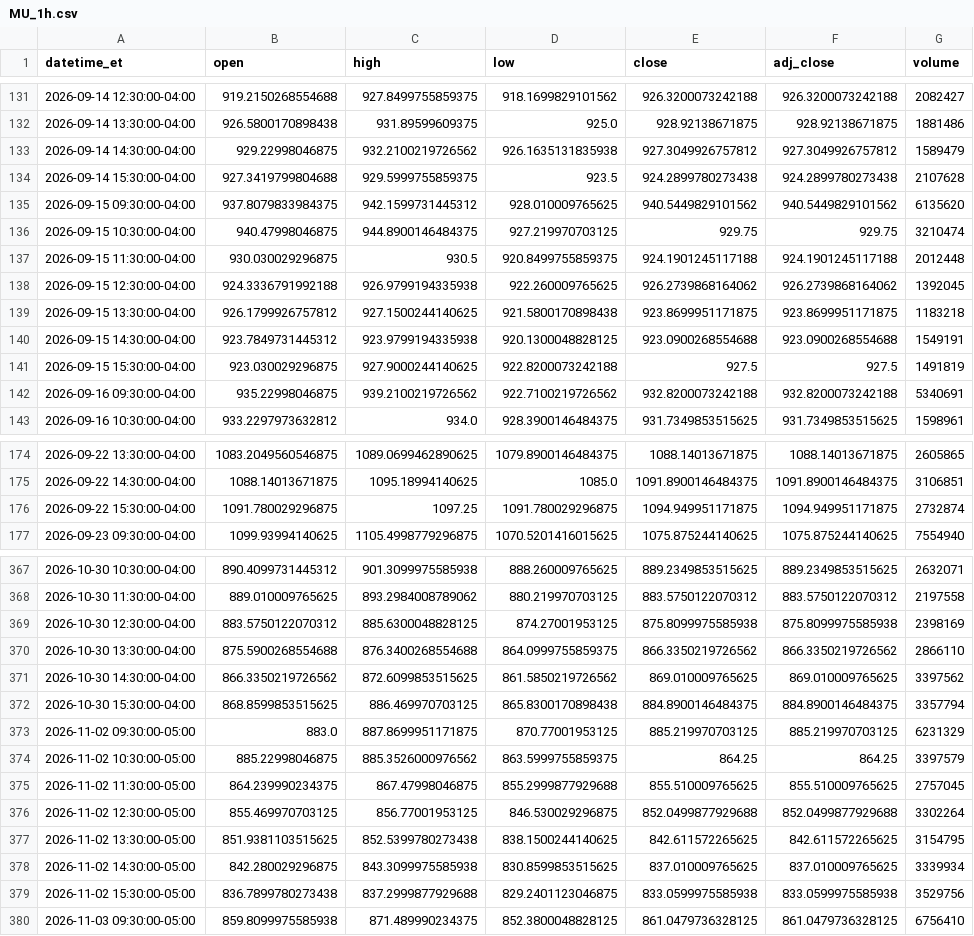
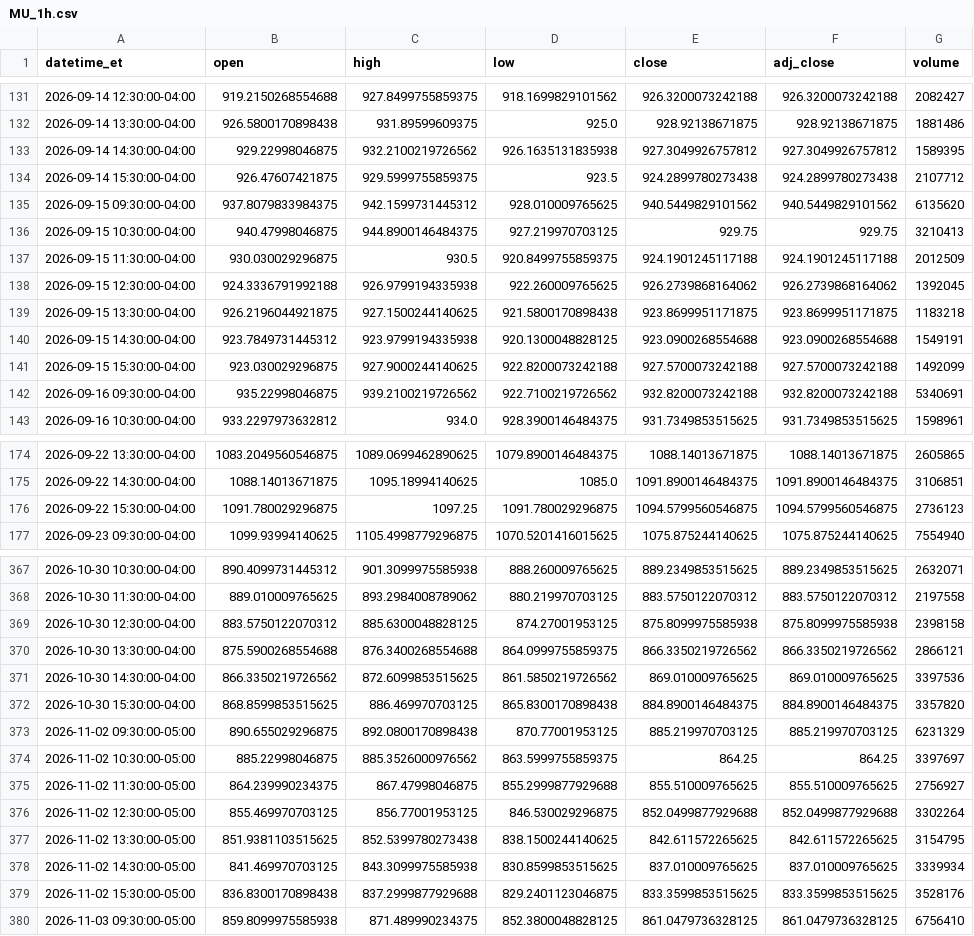
Before and after one commit to shihaosjtu-rgb/daily-stock-scan, a CSV file: data/MU_1h.csv, drawn as a sheet; only a part is shown, gaps mark what is left out; the diff covers the shown part only.

```diff
--- a/data/MU_1h.csv
+++ b/data/MU_1h.csv
@@ -132,11 +132,11 @@ datetime_et,open,high,low,close,adj_close,volume
 2026-09-14 13:30:00-04:00,926.5800170898438,931.89599609375,925.0,928.92138671875,928.92138671875,1881486
-2026-09-14 14:30:00-04:00,929.22998046875,932.2100219726562,926.1635131835938,927.3049926757812,927.3049926757812,1589479
-2026-09-14 15:30:00-04:00,927.3419799804688,929.5999755859375,923.5,924.2899780273438,924.2899780273438,2107628
+2026-09-14 14:30:00-04:00,929.22998046875,932.2100219726562,926.1635131835938,927.3049926757812,927.3049926757812,1589395
+2026-09-14 15:30:00-04:00,926.47607421875,929.5999755859375,923.5,924.2899780273438,924.2899780273438,2107712
 2026-09-15 09:30:00-04:00,937.8079833984375,942.1599731445312,928.010009765625,940.5449829101562,940.5449829101562,6135620
-2026-09-15 10:30:00-04:00,940.47998046875,944.8900146484375,927.219970703125,929.75,929.75,3210474
-2026-09-15 11:30:00-04:00,930.030029296875,930.5,920.8499755859375,924.1901245117188,924.1901245117188,2012448
+2026-09-15 10:30:00-04:00,940.47998046875,944.8900146484375,927.219970703125,929.75,929.75,3210413
+2026-09-15 11:30:00-04:00,930.030029296875,930.5,920.8499755859375,924.1901245117188,924.1901245117188,2012509
 2026-09-15 12:30:00-04:00,924.3336791992188,926.9799194335938,922.260009765625,926.2739868164062,926.2739868164062,1392045
-2026-09-15 13:30:00-04:00,926.1799926757812,927.1500244140625,921.5800170898438,923.8699951171875,923.8699951171875,1183218
+2026-09-15 13:30:00-04:00,926.2196044921875,927.1500244140625,921.5800170898438,923.8699951171875,923.8699951171875,1183218
 2026-09-15 14:30:00-04:00,923.7849731445312,923.9799194335938,920.1300048828125,923.0900268554688,923.0900268554688,1549191
-2026-09-15 15:30:00-04:00,923.030029296875,927.9000244140625,922.8200073242188,927.5,927.5,1491819
+2026-09-15 15:30:00-04:00,923.030029296875,927.9000244140625,922.8200073242188,927.5700073242188,927.5700073242188,1492099
 2026-09-16 09:30:00-04:00,935.22998046875,939.2100219726562,922.7100219726562,932.8200073242188,932.8200073242188,5340691
@@ -175,3 +175,3 @@ datetime_et,open,high,low,close,adj_close,volume
 2026-09-22 14:30:00-04:00,1088.14013671875,1095.18994140625,1085.0,1091.8900146484375,1091.8900146484375,3106851
-2026-09-22 15:30:00-04:00,1091.780029296875,1097.25,1091.780029296875,1094.949951171875,1094.949951171875,2732874
+2026-09-22 15:30:00-04:00,1091.780029296875,1097.25,1091.780029296875,1094.5799560546875,1094.5799560546875,2736123
 2026-09-23 09:30:00-04:00,1099.93994140625,1105.4998779296875,1070.5201416015625,1075.875244140625,1075.875244140625,7554940
@@ -368,13 +368,13 @@ datetime_et,open,high,low,close,adj_close,volume
 2026-10-30 11:30:00-04:00,889.010009765625,893.2984008789062,880.219970703125,883.5750122070312,883.5750122070312,2197558
-2026-10-30 12:30:00-04:00,883.5750122070312,885.6300048828125,874.27001953125,875.8099975585938,875.8099975585938,2398169
-2026-10-30 13:30:00-04:00,875.5900268554688,876.3400268554688,864.0999755859375,866.3350219726562,866.3350219726562,2866110
-2026-10-30 14:30:00-04:00,866.3350219726562,872.6099853515625,861.5850219726562,869.010009765625,869.010009765625,3397562
-2026-10-30 15:30:00-04:00,868.8599853515625,886.469970703125,865.8300170898438,884.8900146484375,884.8900146484375,3357794
-2026-11-02 09:30:00-05:00,883.0,887.8699951171875,870.77001953125,885.219970703125,885.219970703125,6231329
-2026-11-02 10:30:00-05:00,885.22998046875,885.3526000976562,863.5999755859375,864.25,864.25,3397579
-2026-11-02 11:30:00-05:00,864.239990234375,867.47998046875,855.2999877929688,855.510009765625,855.510009765625,2757045
+2026-10-30 12:30:00-04:00,883.5750122070312,885.6300048828125,874.27001953125,875.8099975585938,875.8099975585938,2398158
+2026-10-30 13:30:00-04:00,875.5900268554688,876.3400268554688,864.0999755859375,866.3350219726562,866.3350219726562,2866121
+2026-10-30 14:30:00-04:00,866.3350219726562,872.6099853515625,861.5850219726562,869.010009765625,869.010009765625,3397536
+2026-10-30 15:30:00-04:00,868.8599853515625,886.469970703125,865.8300170898438,884.8900146484375,884.8900146484375,3357820
+2026-11-02 09:30:00-05:00,890.655029296875,892.0800170898438,870.77001953125,885.219970703125,885.219970703125,6231329
+2026-11-02 10:30:00-05:00,885.22998046875,885.3526000976562,863.5999755859375,864.25,864.25,3397697
+2026-11-02 11:30:00-05:00,864.239990234375,867.47998046875,855.2999877929688,855.510009765625,855.510009765625,2756927
 2026-11-02 12:30:00-05:00,855.469970703125,856.77001953125,846.530029296875,852.0499877929688,852.0499877929688,3302264
 2026-11-02 13:30:00-05:00,851.9381103515625,852.5399780273438,838.1500244140625,842.611572265625,842.611572265625,3154795
-2026-11-02 14:30:00-05:00,842.280029296875,843.3099975585938,830.8599853515625,837.010009765625,837.010009765625,3339934
-2026-11-02 15:30:00-05:00,836.7899780273438,837.2999877929688,829.2401123046875,833.0599975585938,833.0599975585938,3529756
+2026-11-02 14:30:00-05:00,841.469970703125,843.3099975585938,830.8599853515625,837.010009765625,837.010009765625,3339934
+2026-11-02 15:30:00-05:00,836.8300170898438,837.2999877929688,829.2401123046875,833.3599853515625,833.3599853515625,3528176
 2026-11-03 09:30:00-05:00,859.8099975585938,871.489990234375,852.3800048828125,861.0479736328125,861.0479736328125,6756410
```
Also changed, not shown: 104 edited cells elsewhere in this file, data/GOOGL_1h.csv, data/NBIS_1h.csv, 19 other files.
